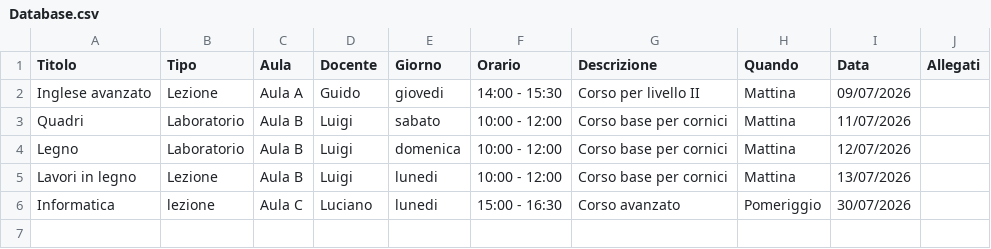
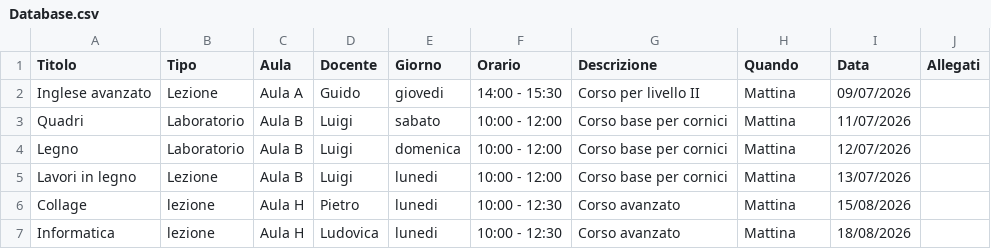
Before and after one commit to LUCOMEZ/https-github.com-lucianomenetto-uniadulti, a CSV file: Database.csv, drawn as a sheet.

Commit message:
Update Database.csv

```diff
--- a/Database.csv
+++ b/Database.csv
@@ -5,2 +5,3 @@ Legno,Laboratorio,Aula B,Luigi,domenica,10:00 - 12:00,Corso base per cornici,Mat
 Lavori in legno ,Lezione,Aula B,Luigi,lunedi,10:00 - 12:00,Corso base per cornici,Mattina,13/07/2026,
-Informatica,lezione,Aula C,Luciano,lunedi,15:00 - 16:30, Corso avanzato,Pomeriggio,30/07/2026,
+Collage,lezione,Aula H,Pietro,lunedi,10:00 - 12:30, Corso avanzato,Mattina,15/08/2026,
+Informatica,lezione,Aula H,Ludovica,lunedi,10:00 - 12:30, Corso avanzato,Mattina,18/08/2026,
```
